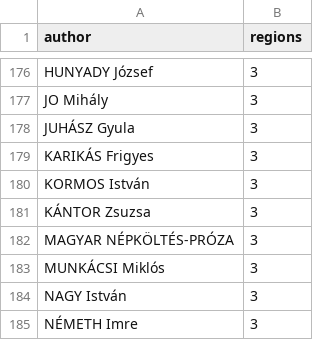
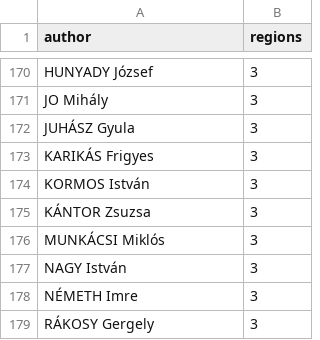
Before and after one commit to pkiraly/patterns-of-translations, a CSV file: data/nr-of-regions-by-authors.csv, drawn as a sheet; only a part is shown, gaps mark what is left out; the shorter side is filled out with more unchanged rows; the diff covers the shown part only; the diff names each change by its address in the sheet, - before the commit and + after, or states it on an @@ line.

```diff
--- a/data/nr-of-regions-by-authors.csv
+++ b/data/nr-of-regions-by-authors.csv
-row 182: MAGYAR NÉPKÖLTÉS-PRÓZA | 3
```
Also changed, not shown: 9 removed rows elsewhere in this file, 6 other files.
